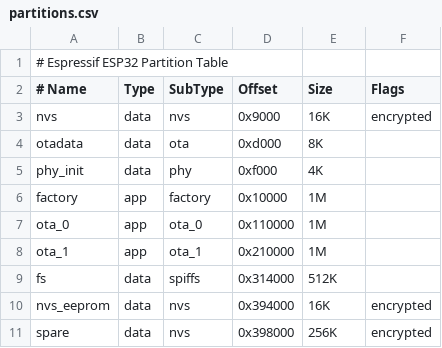
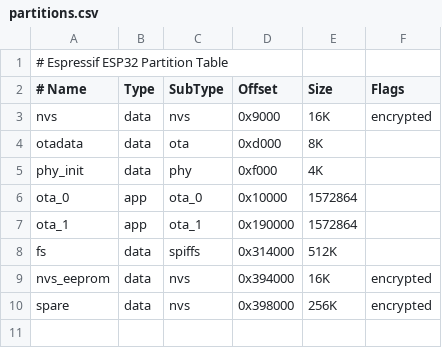
Before and after one commit to libmcu/madi, a CSV file: ports/esp-idf/partitions.csv, drawn as a sheet; removed rows and columns are numbered as before the commit, all else as after; the diff names each change by its address in the sheet, - before the commit and + after, or states it on an @@ line.

Commit message:
ports: esp-idf: support IDFv5 (#39)

```diff
--- a/ports/esp-idf/partitions.csv
+++ b/ports/esp-idf/partitions.csv
-row 6: factory | app | factory | 0x10000 | 1M
-D6 (Offset): 0x110000
+D6 (Offset): 0x10000
-E6:E7 (Size): 1M
+E6:E7 (Size): 1572864
-D7 (Offset): 0x210000
+D7 (Offset): 0x190000
```
Also changed, not shown: 2 other files.
